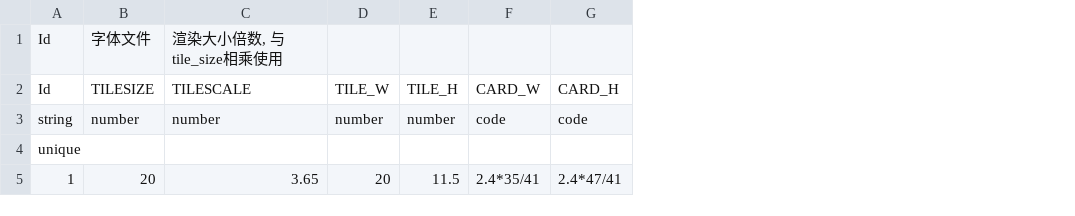
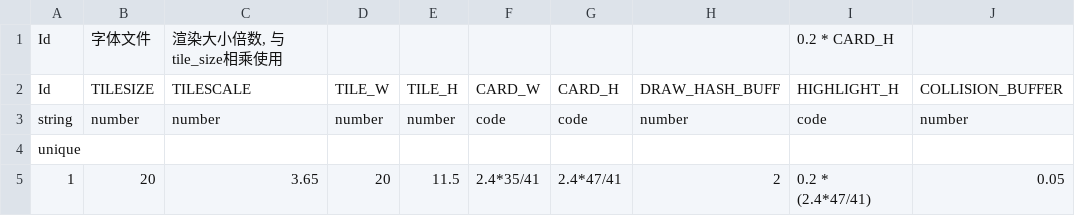
Before and after one commit to v012345/LoveTower, a CSV file: asset/csv/render.csv, drawn as a sheet; the diff names each change by its address in the sheet, - before the commit and + after, or states it on an @@ line.

```diff
--- a/asset/csv/render.csv
+++ b/asset/csv/render.csv
+column H, rows 2-5: DRAW_HASH_BUFF | number |  | 2
+column I, rows 1-5: 0.2 * CARD_H | HIGHLIGHT_H | code |  | 0.2 * (2.4*47/41)
+column J, rows 2-5: COLLISION_BUFFER | number |  | 0.05
```
Also changed, not shown: 1 other file.
